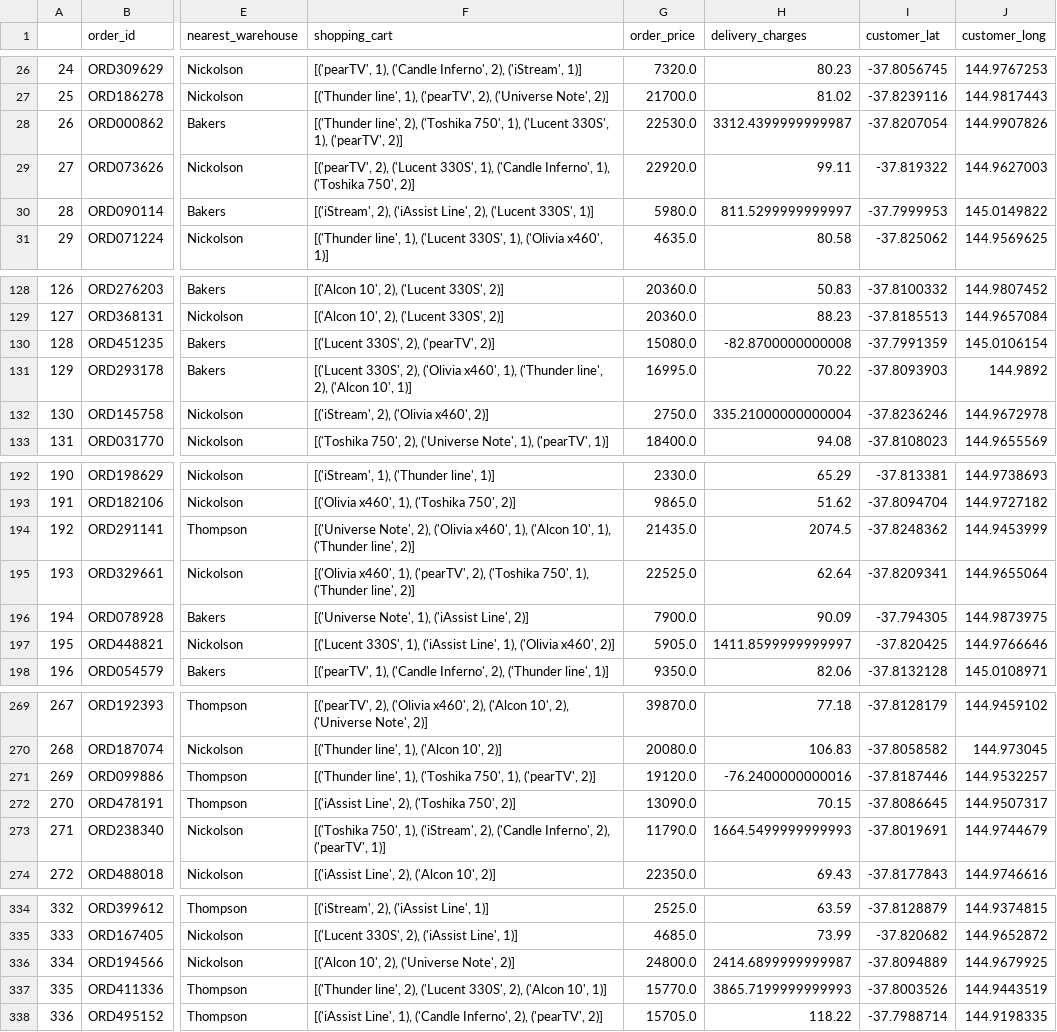
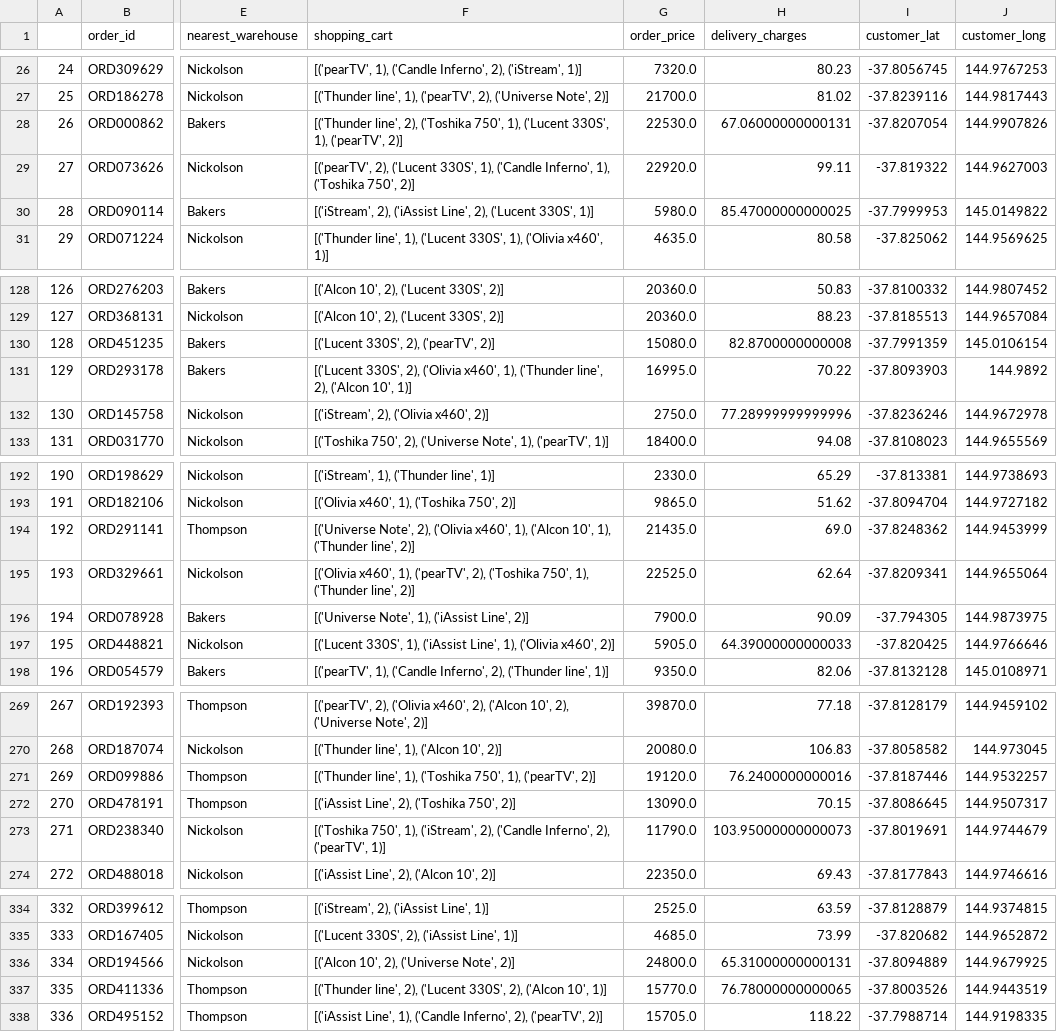
Before and after one commit to MathiasHMorgan/Data-Wrangling-Project, a CSV file: 35087056_missing_data_solution.csv, drawn as a sheet; only a part is shown, gaps mark what is left out; the diff covers the shown part only; the diff names each change by its address in the sheet, - before the commit and + after, or states it on an @@ line.

```diff
--- a/35087056_missing_data_solution.csv
+++ b/35087056_missing_data_solution.csv
-H28 (delivery_charges): 3312.4399999999987
+H28 (delivery_charges): 67.06000000000131
-H30 (delivery_charges): 811.5299999999997
+H30 (delivery_charges): 85.47000000000025
-H130 (delivery_charges): -82.8700000000008
+H130 (delivery_charges): 82.8700000000008
-H132 (delivery_charges): 335.21000000000004
+H132 (delivery_charges): 77.28999999999996
-H194 (delivery_charges): 2074.5
+H194 (delivery_charges): 69.0
-H197 (delivery_charges): 1411.8599999999997
+H197 (delivery_charges): 64.39000000000033
-H271 (delivery_charges): -76.2400000000016
+H271 (delivery_charges): 76.2400000000016
-H273 (delivery_charges): 1664.5499999999993
+H273 (delivery_charges): 103.95000000000073
-H336 (delivery_charges): 2414.6899999999987
+H336 (delivery_charges): 65.31000000000131
-H337 (delivery_charges): 3865.7199999999993
+H337 (delivery_charges): 76.78000000000065
```
Also changed, not shown: 45 edited cells elsewhere in this file, 2 other files.
